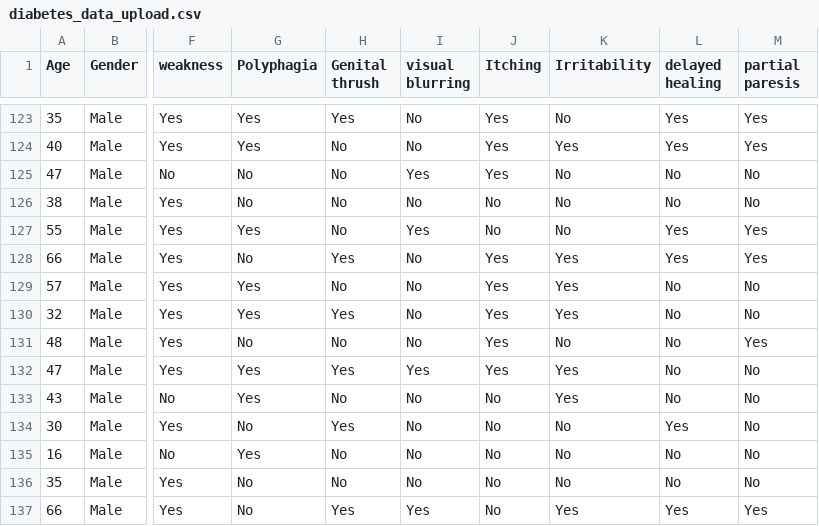
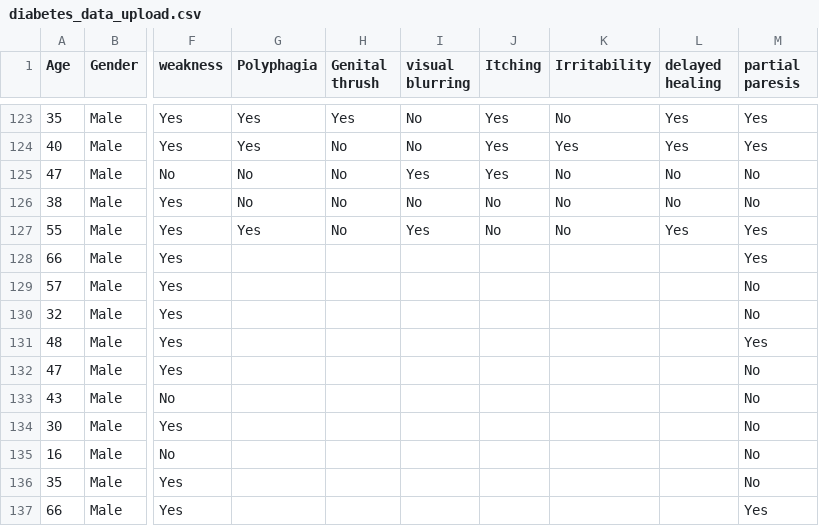
Before and after one commit to gemparpanggih/Praktikum_KB, a CSV file: Posttest_KB_4/diabetes_data_upload.csv, drawn as a sheet; only a part is shown, gaps mark what is left out; the diff covers the shown part only; the diff names each change by its address in the sheet, - before the commit and + after, or states it on an @@ line.

```diff
--- a/Posttest_KB_4/diabetes_data_upload.csv
+++ b/Posttest_KB_4/diabetes_data_upload.csv
-G128 (Polyphagia): No
+G128 (Polyphagia): (empty)
-H128 (Genital thrush): Yes
+H128 (Genital thrush): (empty)
-I128:I131 (visual blurring): No
+I128:I131 (visual blurring): (empty)
-J128:J132 (Itching): Yes
+J128:J132 (Itching): (empty)
-K128:K130 (Irritability): Yes
+K128:K130 (Irritability): (empty)
-L128 (delayed healing): Yes
+L128 (delayed healing): (empty)
-G129:G130 (Polyphagia): Yes
+G129:G130 (Polyphagia): (empty)
-H129 (Genital thrush): No
+H129 (Genital thrush): (empty)
-L129:L133 (delayed healing): No
+L129:L133 (delayed healing): (empty)
-H130 (Genital thrush): Yes
+H130 (Genital thrush): (empty)
-G131 (Polyphagia): No
+G131 (Polyphagia): (empty)
-H131 (Genital thrush): No
+H131 (Genital thrush): (empty)
-K131 (Irritability): No
+K131 (Irritability): (empty)
-G132:G133 (Polyphagia): Yes
+G132:G133 (Polyphagia): (empty)
-H132 (Genital thrush): Yes
+H132 (Genital thrush): (empty)
-I132 (visual blurring): Yes
+I132 (visual blurring): (empty)
-K132:K133 (Irritability): Yes
+K132:K133 (Irritability): (empty)
-H133 (Genital thrush): No
+H133 (Genital thrush): (empty)
-I133:I136 (visual blurring): No
+I133:I136 (visual blurring): (empty)
-J133:J137 (Itching): No
+J133:J137 (Itching): (empty)
-G134 (Polyphagia): No
+G134 (Polyphagia): (empty)
-H134 (Genital thrush): Yes
+H134 (Genital thrush): (empty)
-K134:K136 (Irritability): No
+K134:K136 (Irritability): (empty)
-L134 (delayed healing): Yes
+L134 (delayed healing): (empty)
-G135 (Polyphagia): Yes
+G135 (Polyphagia): (empty)
-H135:H136 (Genital thrush): No
+H135:H136 (Genital thrush): (empty)
-L135:L136 (delayed healing): No
+L135:L136 (delayed healing): (empty)
-G136:G137 (Polyphagia): No
+G136:G137 (Polyphagia): (empty)
-H137 (Genital thrush): Yes
+H137 (Genital thrush): (empty)
-I137 (visual blurring): Yes
+I137 (visual blurring): (empty)
-K137 (Irritability): Yes
+K137 (Irritability): (empty)
-L137 (delayed healing): Yes
+L137 (delayed healing): (empty)
```
Also changed, not shown: 66 edited cells elsewhere in this file, 1 other file.
